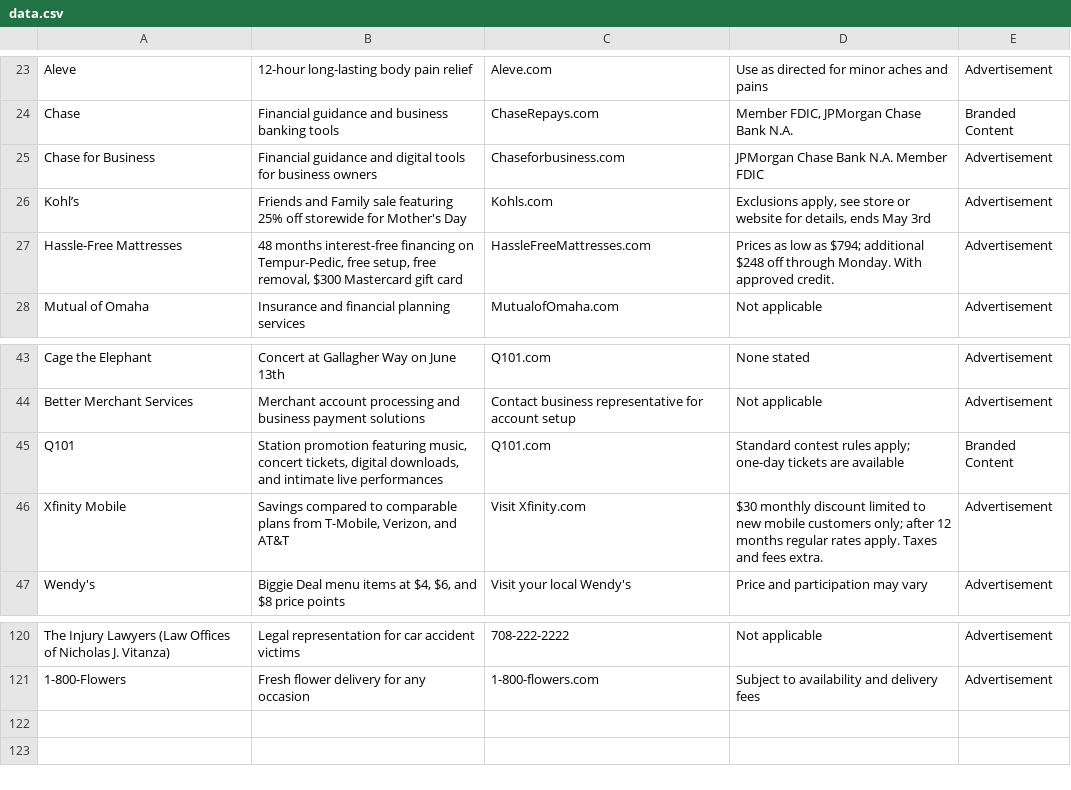
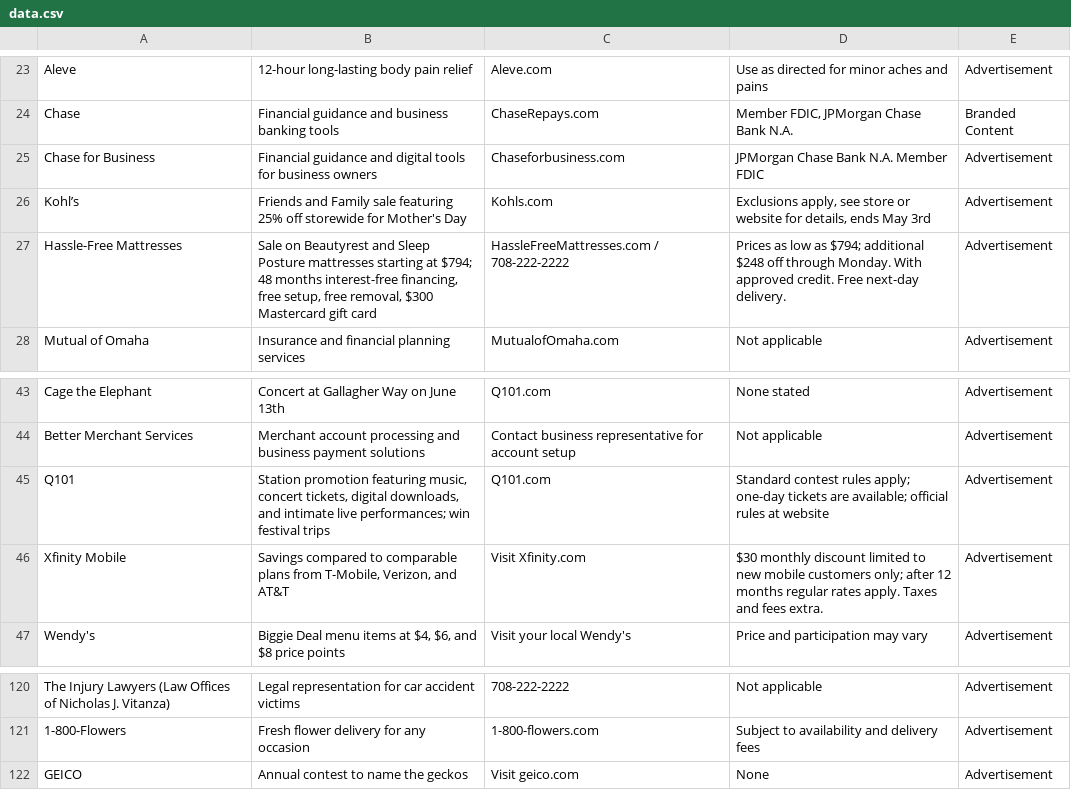
Before and after one commit to MATR-Technologies/ReplayAdsViewer, a CSV file: data.csv, drawn as a sheet; only a part is shown, gaps mark what is left out.

Commit message:
Auto-update CSV data

```diff
--- a/data.csv
+++ b/data.csv
@@ -26,3 +26,3 @@
 "Kohl’s","Friends and Family sale featuring 25% off storewide for Mother's Day","Kohls.com","Exclusions apply, see store or website for details, ends May 3rd","Advertisement"
-"Hassle-Free Mattresses","48 months interest-free financing on Tempur-Pedic, free setup, free removal, $300 Mastercard gift card","HassleFreeMattresses.com","Prices as low as $794; additional $248 off through Monday. With approved credit.","Advertisement"
+"Hassle-Free Mattresses","Sale on Beautyrest and Sleep Posture mattresses starting at $794; 48 months interest-free financing, free setup, free removal, $300 Mastercard gift card","HassleFreeMattresses.com / 708-222-2222","Prices as low as $794; additional $248 off through Monday. With approved credit. Free next-day delivery.","Advertisement"
 "Mutual of Omaha","Insurance and financial planning services","MutualofOmaha.com","Not applicable","Advertisement"
@@ -44,3 +44,3 @@
 "Better Merchant Services","Merchant account processing and business payment solutions","Contact business representative for account setup","Not applicable","Advertisement"
-"Q101","Station promotion featuring music, concert tickets, digital downloads, and intimate live performances","Q101.com","Standard contest rules apply; one-day tickets are available","Branded Content"
+"Q101","Station promotion featuring music, concert tickets, digital downloads, and intimate live performances; win festival trips","Q101.com","Standard contest rules apply; one-day tickets are available; official rules at website","Advertisement"
 "Xfinity Mobile","Savings compared to comparable plans from T-Mobile, Verizon, and AT&T","Visit Xfinity.com","$30 monthly discount limited to new mobile customers only; after 12 months regular rates apply. Taxes and fees extra.","Advertisement"
@@ -121 +121,2 @@
 "1-800-Flowers","Fresh flower delivery for any occasion","1-800-flowers.com","Subject to availability and delivery fees","Advertisement"
+"GEICO","Annual contest to name the geckos","Visit geico.com","None","Advertisement"
```
